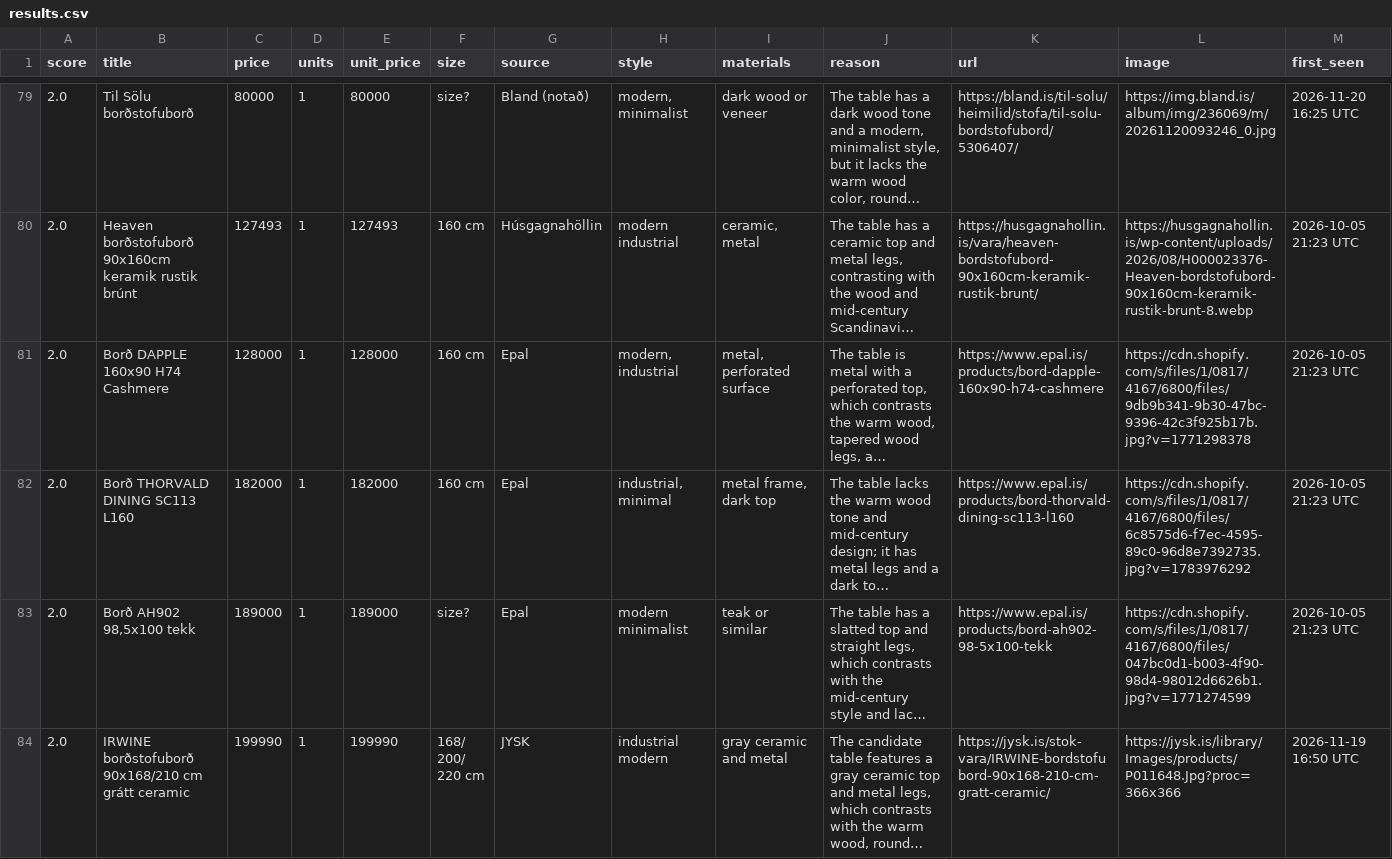
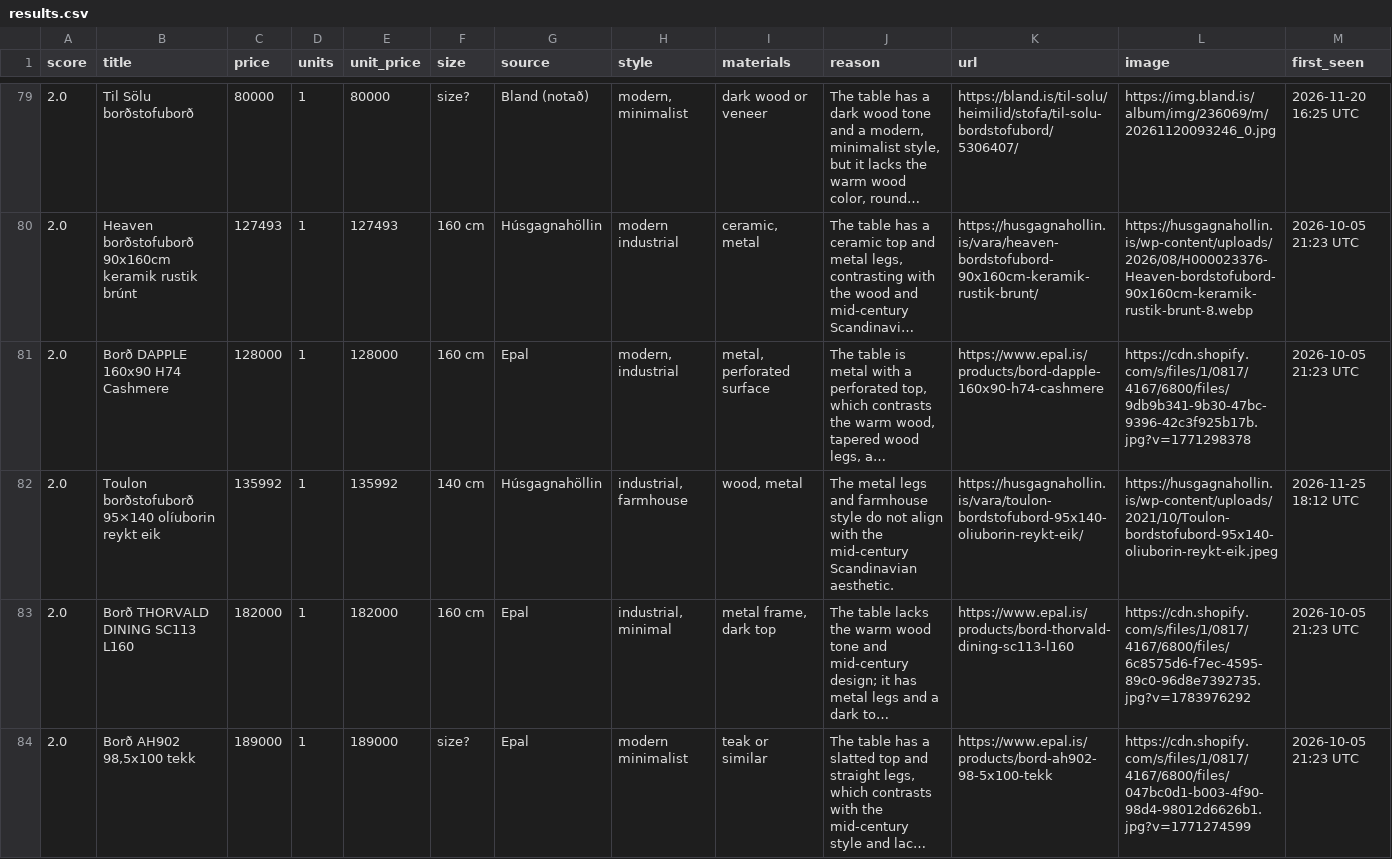
Before and after one commit to allitob/furniture-scout, a CSV file: data/dining-table/results.csv, drawn as a sheet; only a part is shown, gaps mark what is left out; the shorter side is filled out with more unchanged rows; long unchanged cells end in …; the diff names each change by its address in the sheet, - before the commit and + after, or states it on an @@ line.

```diff
--- a/data/dining-table/results.csv
+++ b/data/dining-table/results.csv
+row 82: 2.0 | Toulon borðstofuborð 95×140 olíuborin reykt eik | 135992 | 1 | 135992 | 140 cm | Húsgagnahöllin | industrial, farmhouse | wood, metal | The metal legs and farmhouse style do not align with the mid-century Scandinavian aesthetic. | https://husgagnahollin.is/vara/toulon-bordstofubord-95x140-oliuborin-reykt-eik/ | https://husgagnahollin.is/wp-content/uploads/2021/10/Toulon-bordstofubord-95x140-oliuborin-reykt-eik.jpeg | 2026-11-25 18:12 UTC
```
Also changed, not shown: data/dining-chair/results.csv, data/sofa/results.csv, 8 other files.
